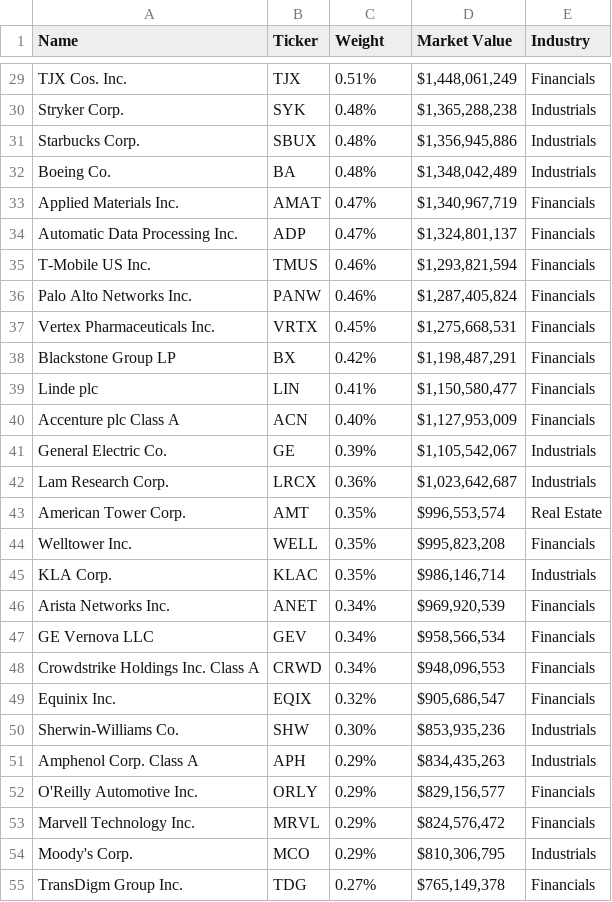
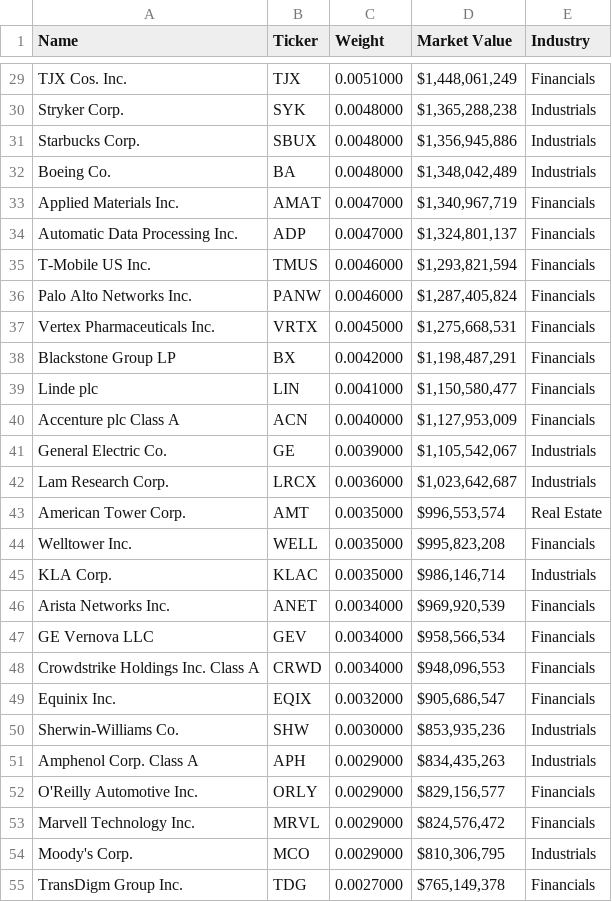
Before and after one commit to dhcchh/IS428-G2T3-Project-, a CSV file: final datasets/vug_share_allocation.csv, drawn as a sheet; only a part is shown, gaps mark what is left out; the diff covers the shown part only; the diff names each change by its address in the sheet, - before the commit and + after, or states it on an @@ line.

Commit message:
fixed company weightage

```diff
--- a/final datasets/vug_share_allocation.csv
+++ b/final datasets/vug_share_allocation.csv
-C29 (Weight): 0.51%
+C29 (Weight): 0.0051000
-C30:C32 (Weight): 0.48%
+C30:C32 (Weight): 0.0048000
-C33:C34 (Weight): 0.47%
+C33:C34 (Weight): 0.0047000
-C35:C36 (Weight): 0.46%
+C35:C36 (Weight): 0.0046000
-C37 (Weight): 0.45%
+C37 (Weight): 0.0045000
-C38 (Weight): 0.42%
+C38 (Weight): 0.0042000
-C39 (Weight): 0.41%
+C39 (Weight): 0.0041000
-C40 (Weight): 0.40%
+C40 (Weight): 0.0040000
-C41 (Weight): 0.39%
+C41 (Weight): 0.0039000
-C42 (Weight): 0.36%
+C42 (Weight): 0.0036000
-C43:C45 (Weight): 0.35%
+C43:C45 (Weight): 0.0035000
-C46:C48 (Weight): 0.34%
+C46:C48 (Weight): 0.0034000
-C49 (Weight): 0.32%
+C49 (Weight): 0.0032000
-C50 (Weight): 0.30%
+C50 (Weight): 0.0030000
-C51:C54 (Weight): 0.29%
+C51:C54 (Weight): 0.0029000
-C55 (Weight): 0.27%
+C55 (Weight): 0.0027000
```
Also changed, not shown: 151 edited cells elsewhere in this file, angela_datasets/qqq_share_allocation.csv, final datasets/spy_share_allocation.csv, 10 other files.
